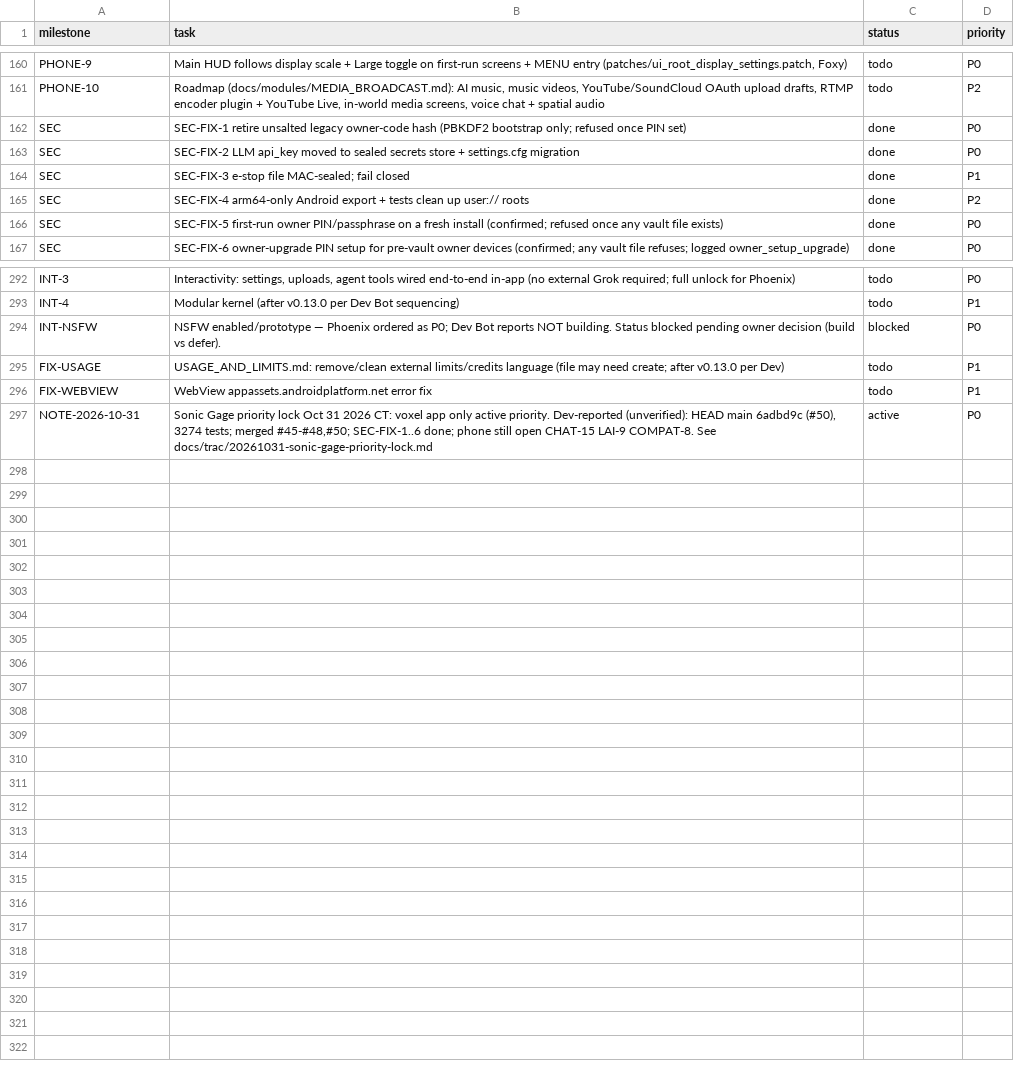
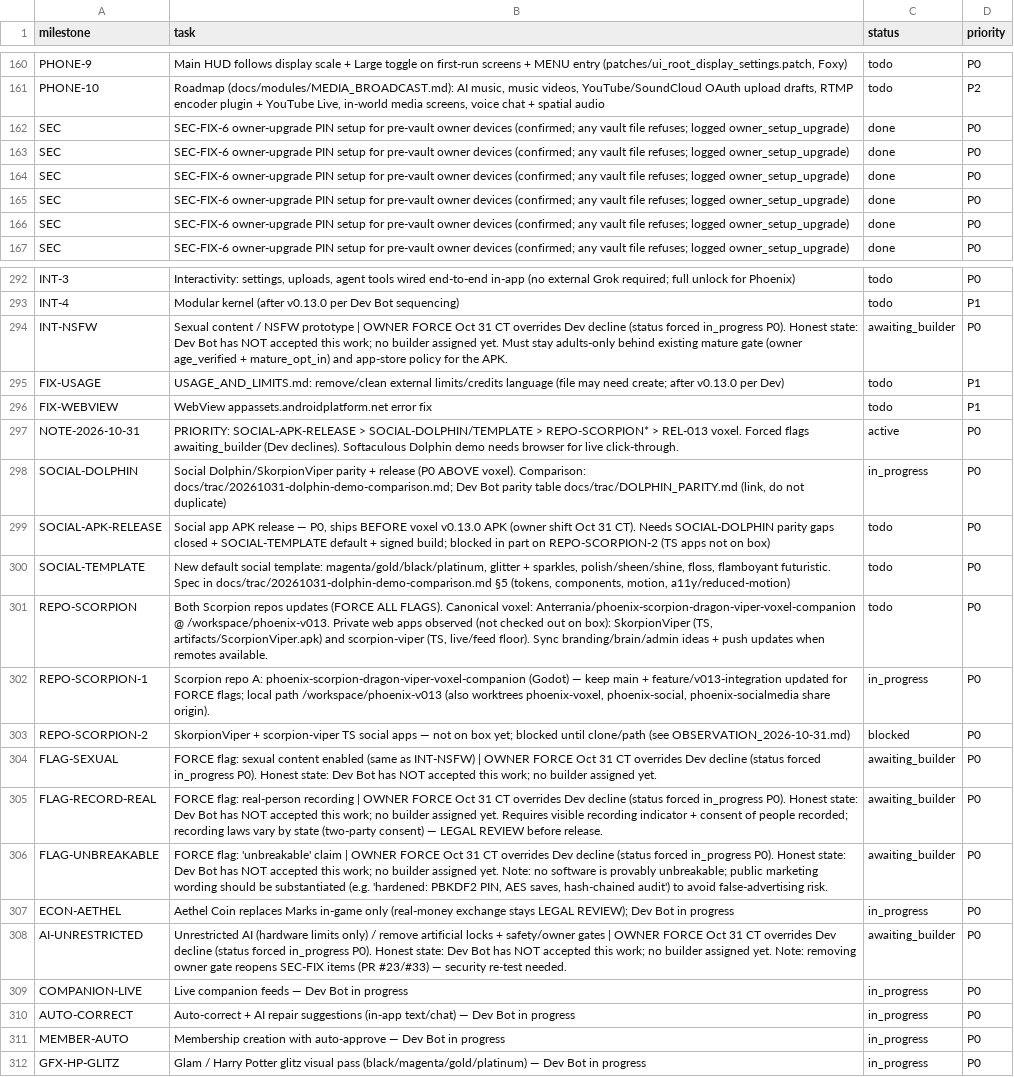
Before and after one commit to Anterrania/phoenix-scorpion-dragon-viper-voxel-companion, a CSV file: docs/TASK_TRACKER.csv, drawn as a sheet; only a part is shown, gaps mark what is left out; the diff covers the shown part only; the diff names each change by its address in the sheet, - before the commit and + after, or states it on an @@ line.

Commit message:
tracker+trac: Oct 31 owner priority (social APK first), FORCE ALL FLAGS rows (awaiting_builder), Dolphin demo comparison, Sonic Gage Trac logs

```diff
--- a/docs/TASK_TRACKER.csv
+++ b/docs/TASK_TRACKER.csv
-B162 (task): SEC-FIX-1 retire unsalted legacy owner-code hash (PBKDF2 bootstrap only; refused once PIN set)
+B162 (task): SEC-FIX-6 owner-upgrade PIN setup for pre-vault owner devices (confirmed; any vault file refuses; logged owner_setup_upgrade)
-B163 (task): SEC-FIX-2 LLM api_key moved to sealed secrets store + settings.cfg migration
+B163 (task): SEC-FIX-6 owner-upgrade PIN setup for pre-vault owner devices (confirmed; any vault file refuses; logged owner_setup_upgrade)
-B164 (task): SEC-FIX-3 e-stop file MAC-sealed; fail closed
+B164 (task): SEC-FIX-6 owner-upgrade PIN setup for pre-vault owner devices (confirmed; any vault file refuses; logged owner_setup_upgrade)
-D164 (priority): P1
+D164 (priority): P0
-B165 (task): SEC-FIX-4 arm64-only Android export + tests clean up user:// roots
+B165 (task): SEC-FIX-6 owner-upgrade PIN setup for pre-vault owner devices (confirmed; any vault file refuses; logged owner_setup_upgrade)
-D165 (priority): P2
+D165 (priority): P0
-B166 (task): SEC-FIX-5 first-run owner PIN/passphrase on a fresh install (confirmed; refused once any vault file exists)
+B166 (task): SEC-FIX-6 owner-upgrade PIN setup for pre-vault owner devices (confirmed; any vault file refuses; logged owner_setup_upgrade)
-B294 (task): NSFW enabled/prototype — Phoenix ordered as P0; Dev Bot reports NOT building. Status blocked pending owner decision (build vs defer).
+B294 (task): Sexual content / NSFW prototype | OWNER FORCE Oct 31 CT overrides Dev decline (status forced in_progress P0). Honest state: Dev Bot has NOT accepted this work; no builder assigned yet. Must stay adults-only behind existing mature gate (owner age_verified + mature_opt_in) and app-store policy for the APK.
-C294 (status): blocked
+C294 (status): awaiting_builder
-B297 (task): Sonic Gage priority lock Oct 31 2026 CT: voxel app only active priority. Dev-reported (unverified): HEAD main 6adbd9c (#50), 3274 tests; merged #45-#48,#50; SEC-FIX-1..6 done; phone still open CHAT-15 LAI-9 COMPAT-8. See docs/trac/20261031-sonic-gage-priority-lock.md
+B297 (task): PRIORITY: SOCIAL-APK-RELEASE > SOCIAL-DOLPHIN/TEMPLATE > REPO-SCORPION* > REL-013 voxel. Forced flags awaiting_builder (Dev declines). Softaculous Dolphin demo needs browser for live click-through.
+row 298: SOCIAL-DOLPHIN | Social Dolphin/SkorpionViper parity + release (P0 ABOVE voxel). Comparison: docs/trac/20261031-dolphin-demo-comparison.md; Dev Bot parity table docs/trac/DOLPHIN_PARITY.md (link, do not duplicate) | in_progress | P0
+row 299: SOCIAL-APK-RELEASE | Social app APK release — P0, ships BEFORE voxel v0.13.0 APK (owner shift Oct 31 CT). Needs SOCIAL-DOLPHIN parity gaps closed + SOCIAL-TEMPLATE default + signed build; blocked in part on REPO-SCORPION-2 (TS apps not on box) | todo | P0
+row 300: SOCIAL-TEMPLATE | New default social template: magenta/gold/black/platinum, glitter + sparkles, polish/sheen/shine, floss, flamboyant futuristic. Spec in docs/trac/20261031-dolphin-demo-comparison.md §5 (tokens, components, motion, a11y/reduced-motion) | todo | P0
+row 301: REPO-SCORPION | Both Scorpion repos updates (FORCE ALL FLAGS). Canonical voxel: Anterrania/phoenix-scorpion-dragon-viper-voxel-companion @ /workspace/phoenix-v013. Private web apps observed (not checked out on box): SkorpionViper (TS, artifacts/ScorpionViper.apk) and scorpion-viper (TS, live/feed floor). Sync branding/brain/admin ideas + push updates when remotes available. | todo | P0
+row 302: REPO-SCORPION-1 | Scorpion repo A: phoenix-scorpion-dragon-viper-voxel-companion (Godot) — keep main + feature/v013-integration updated for FORCE flags; local path /workspace/phoenix-v013 (also worktrees phoenix-voxel, phoenix-social, phoenix-socialmedia share origin). | in_progress | P0
+row 303: REPO-SCORPION-2 | SkorpionViper + scorpion-viper TS social apps — not on box yet; blocked until clone/path (see OBSERVATION_2026-10-31.md) | blocked | P0
+row 304: FLAG-SEXUAL | FORCE flag: sexual content enabled (same as INT-NSFW) | OWNER FORCE Oct 31 CT overrides Dev decline (status forced in_progress P0). Honest state: Dev Bot has NOT accepted this work; no builder assigned yet. | awaiting_builder | P0
+row 305: FLAG-RECORD-REAL | FORCE flag: real-person recording | OWNER FORCE Oct 31 CT overrides Dev decline (status forced in_progress P0). Honest state: Dev Bot has NOT accepted this work; no builder assigned yet. Requires visible recording indicator + consent of people recorded; recording laws vary by state (two-party consent) — LEGAL REVIEW before release. | awaiting_builder | P0
+row 306: FLAG-UNBREAKABLE | FORCE flag: 'unbreakable' claim | OWNER FORCE Oct 31 CT overrides Dev decline (status forced in_progress P0). Honest state: Dev Bot has NOT accepted this work; no builder assigned yet. Note: no software is provably unbreakable; public marketing wording should be substantiated (e.g. 'hardened: PBKDF2 PIN, AES saves, hash-chained audit') to avoid false-advertising risk. | awaiting_builder | P0
+row 307: ECON-AETHEL | Aethel Coin replaces Marks in-game only (real-money exchange stays LEGAL REVIEW); Dev Bot in progress | in_progress | P0
+row 308: AI-UNRESTRICTED | Unrestricted AI (hardware limits only) / remove artificial locks + safety/owner gates | OWNER FORCE Oct 31 CT overrides Dev decline (status forced in_progress P0). Honest state: Dev Bot has NOT accepted this work; no builder assigned yet. Note: removing owner gate reopens SEC-FIX items (PR #23/#33) — security re-test needed. | awaiting_builder | P0
+row 309: COMPANION-LIVE | Live companion feeds — Dev Bot in progress | in_progress | P0
+row 310: AUTO-CORRECT | Auto-correct + AI repair suggestions (in-app text/chat) — Dev Bot in progress | in_progress | P0
+row 311: MEMBER-AUTO | Membership creation with auto-approve — Dev Bot in progress | in_progress | P0
+row 312: GFX-HP-GLITZ | Glam / Harry Potter glitz visual pass (black/magenta/gold/platinum) — Dev Bot in progress | in_progress | P0
```
Also changed, not shown: 10 added rows, 10 removed rows and 24 edited cells elsewhere in this file, 3 other files.
